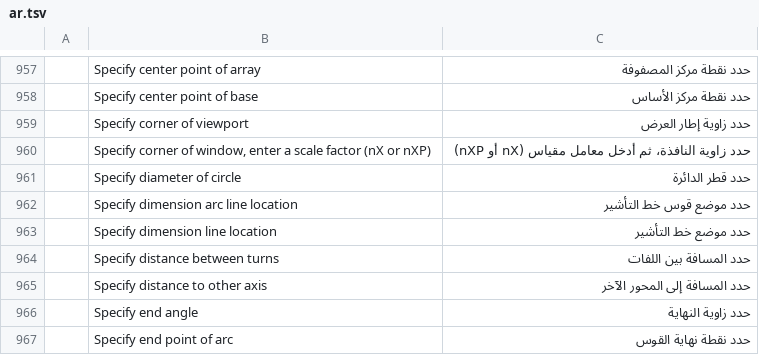
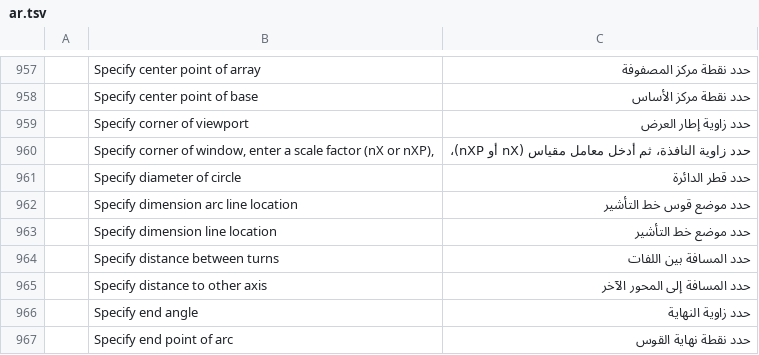
Before and after one commit to KaanAlper/AsenaCAD, a TSV file: crates/ui-egui/src/i18n/ar.tsv, drawn as a sheet; only a part is shown, gaps mark what is left out.

```diff
--- a/crates/ui-egui/src/i18n/ar.tsv
+++ b/crates/ui-egui/src/i18n/ar.tsv
@@ -959,3 +959,3 @@
 	Specify corner of viewport	حدد زاوية إطار العرض
-	Specify corner of window, enter a scale factor (nX or nXP)	حدد زاوية النافذة، ثم أدخل معامل مقياس (nX أو nXP)
+	Specify corner of window, enter a scale factor (nX or nXP),	حدد زاوية النافذة، ثم أدخل معامل مقياس (nX أو nXP)،
 	Specify diameter of circle	حدد قطر الدائرة
```
Also changed, not shown: crates/ui-egui/src/i18n/cs.tsv, crates/ui-egui/src/i18n/de.tsv, 11 other files.
